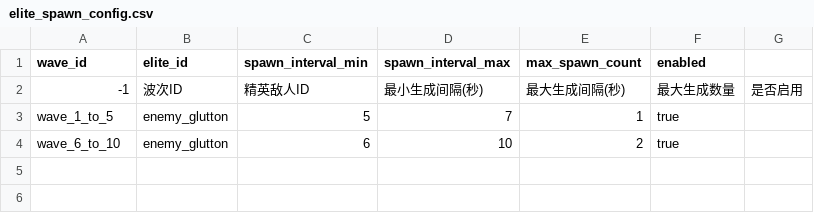
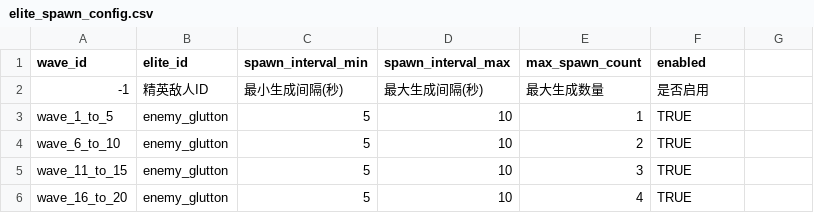
Before and after one commit to kid408/PolyLash, a CSV file: config/wave/elite_spawn_config.csv, drawn as a sheet.

```diff
--- a/config/wave/elite_spawn_config.csv
+++ b/config/wave/elite_spawn_config.csv
@@ -1,4 +1,6 @@
 wave_id,elite_id,spawn_interval_min,spawn_interval_max,max_spawn_count,enabled
--1,波次ID,精英敌人ID,最小生成间隔(秒),最大生成间隔(秒),最大生成数量,是否启用
-wave_1_to_5,enemy_glutton,5,7,1,true
-wave_6_to_10,enemy_glutton,6,10,2,true
+-1,精英敌人ID,最小生成间隔(秒),最大生成间隔(秒),最大生成数量,是否启用
+wave_1_to_5,enemy_glutton,5,10,1,TRUE
+wave_6_to_10,enemy_glutton,5,10,2,TRUE
+wave_11_to_15,enemy_glutton,5,10,3,TRUE
+wave_16_to_20,enemy_glutton,5,10,4,TRUE
```
Also changed, not shown: config/enemy/enemy_config.csv, config/player/player_config.csv, 38 other files.
